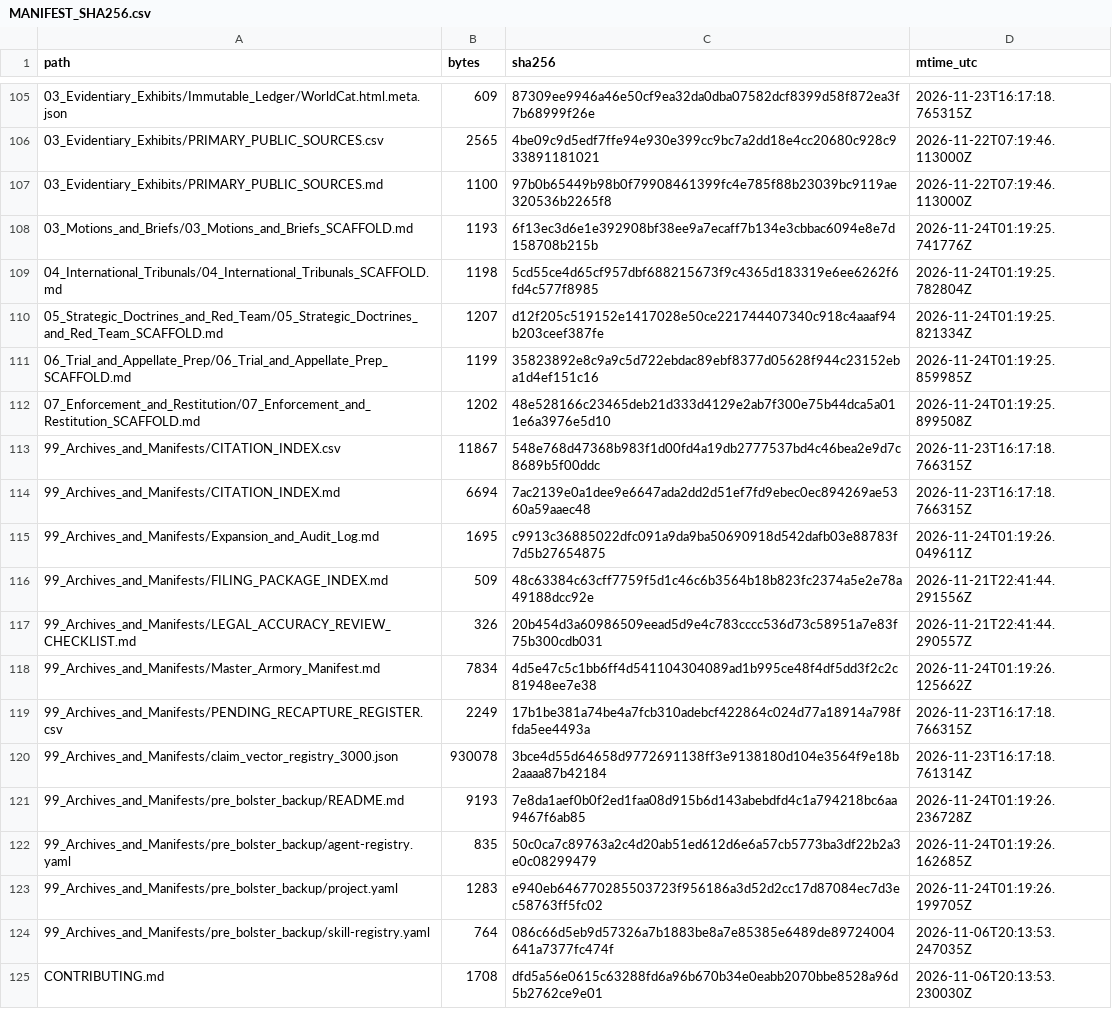
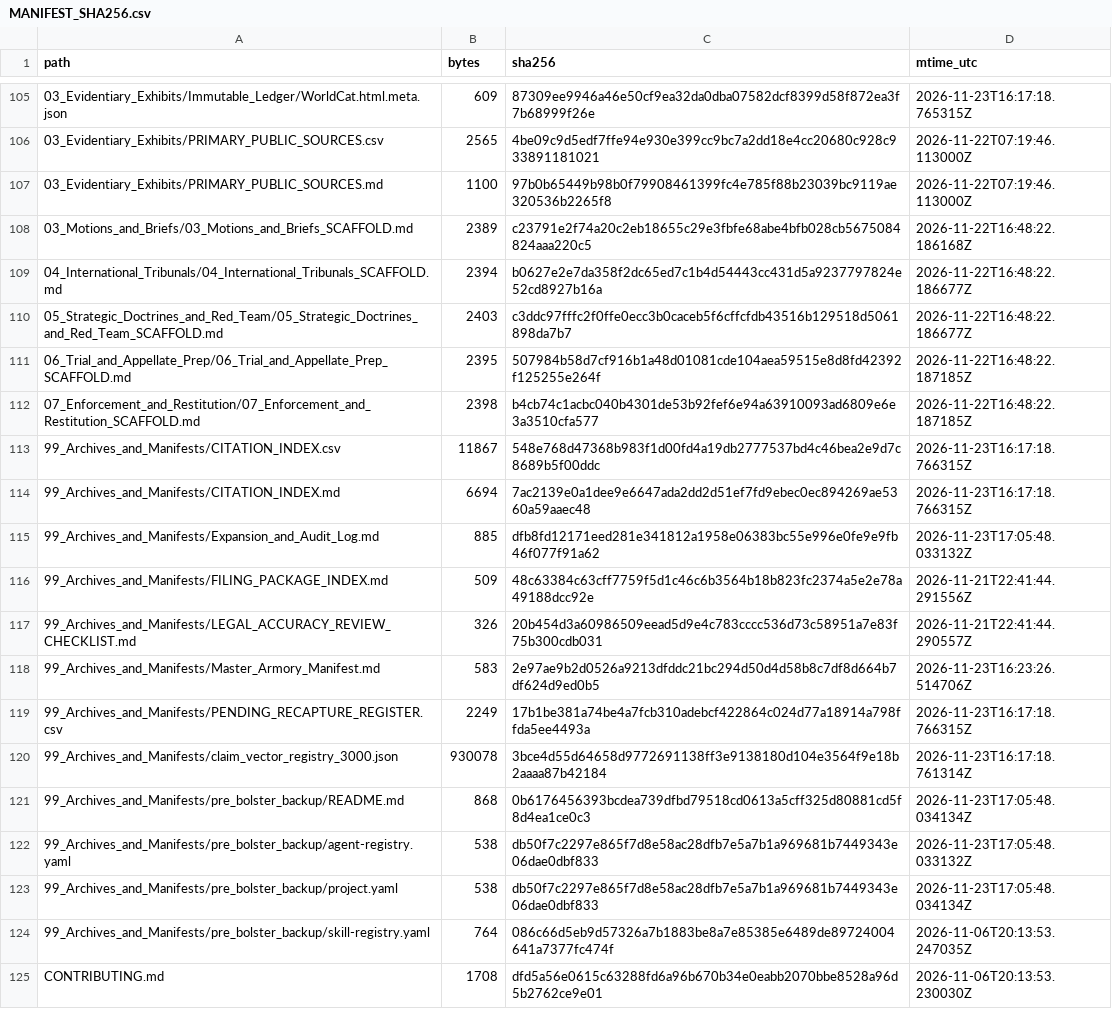
Before and after one commit to GlobalRestitutionAlliance/turtle-island-us-ak-native-village-of-kobuk-master-litigation, a CSV file: 99_Archives_and_Manifests/MANIFEST_SHA256.csv, drawn as a sheet; only a part is shown, gaps mark what is left out; the diff covers the shown part only.

```diff
--- a/99_Archives_and_Manifests/MANIFEST_SHA256.csv
+++ b/99_Archives_and_Manifests/MANIFEST_SHA256.csv
@@ -107,18 +107,18 @@ path,bytes,sha256,mtime_utc
 03_Evidentiary_Exhibits/PRIMARY_PUBLIC_SOURCES.md,1100,97b0b65449b98b0f79908461399fc4e785f88b23039bc9119ae320536b2265f8,2026-11-22T07:19:46.113000Z
-03_Motions_and_Briefs/03_Motions_and_Briefs_SCAFFOLD.md,1193,6f13ec3d6e1e392908bf38ee9a7ecaff7b134e3cbbac6094e8e7d158708b215b,2026-11-24T01:19:25.741776Z
-04_International_Tribunals/04_International_Tribunals_SCAFFOLD.md,1198,5cd55ce4d65cf957dbf688215673f9c4365d183319e6ee6262f6fd4c577f8985,2026-11-24T01:19:25.782804Z
-05_Strategic_Doctrines_and_Red_Team/05_Strategic_Doctrines_and_Red_Team_SCAFFOLD.md,1207,d12f205c519152e1417028e50ce221744407340c918c4aaaf94b203ceef387fe,2026-11-24T01:19:25.821334Z
-06_Trial_and_Appellate_Prep/06_Trial_and_Appellate_Prep_SCAFFOLD.md,1199,35823892e8c9a9c5d722ebdac89ebf8377d05628f944c23152eba1d4ef151c16,2026-11-24T01:19:25.859985Z
-07_Enforcement_and_Restitution/07_Enforcement_and_Restitution_SCAFFOLD.md,1202,48e528166c23465deb21d333d4129e2ab7f300e75b44dca5a011e6a3976e5d10,2026-11-24T01:19:25.899508Z
+03_Motions_and_Briefs/03_Motions_and_Briefs_SCAFFOLD.md,2389,c23791e2f74a20c2eb18655c29e3fbfe68abe4bfb028cb5675084824aaa220c5,2026-11-22T16:48:22.186168Z
+04_International_Tribunals/04_International_Tribunals_SCAFFOLD.md,2394,b0627e2e7da358f2dc65ed7c1b4d54443cc431d5a9237797824e52cd8927b16a,2026-11-22T16:48:22.186677Z
+05_Strategic_Doctrines_and_Red_Team/05_Strategic_Doctrines_and_Red_Team_SCAFFOLD.md,2403,c3ddc97fffc2f0ffe0ecc3b0caceb5f6cffcfdb43516b129518d5061898da7b7,2026-11-22T16:48:22.186677Z
+06_Trial_and_Appellate_Prep/06_Trial_and_Appellate_Prep_SCAFFOLD.md,2395,507984b58d7cf916b1a48d01081cde104aea59515e8d8fd42392f125255e264f,2026-11-22T16:48:22.187185Z
+07_Enforcement_and_Restitution/07_Enforcement_and_Restitution_SCAFFOLD.md,2398,b4cb74c1acbc040b4301de53b92fef6e94a63910093ad6809e6e3a3510cfa577,2026-11-22T16:48:22.187185Z
 99_Archives_and_Manifests/CITATION_INDEX.csv,11867,548e768d47368b983f1d00fd4a19db2777537bd4c46bea2e9d7c8689b5f00ddc,2026-11-23T16:17:18.766315Z
 99_Archives_and_Manifests/CITATION_INDEX.md,6694,7ac2139e0a1dee9e6647ada2dd2d51ef7fd9ebec0ec894269ae5360a59aaec48,2026-11-23T16:17:18.766315Z
-99_Archives_and_Manifests/Expansion_and_Audit_Log.md,1695,c9913c36885022dfc091a9da9ba50690918d542dafb03e88783f7d5b27654875,2026-11-24T01:19:26.049611Z
+99_Archives_and_Manifests/Expansion_and_Audit_Log.md,885,dfb8fd12171eed281e341812a1958e06383bc55e996e0fe9e9fb46f077f91a62,2026-11-23T17:05:48.033132Z
 99_Archives_and_Manifests/FILING_PACKAGE_INDEX.md,509,48c63384c63cff7759f5d1c46c6b3564b18b823fc2374a5e2e78a49188dcc92e,2026-11-21T22:41:44.291556Z
 99_Archives_and_Manifests/LEGAL_ACCURACY_REVIEW_CHECKLIST.md,326,20b454d3a60986509eead5d9e4c783cccc536d73c58951a7e83f75b300cdb031,2026-11-21T22:41:44.290557Z
-99_Archives_and_Manifests/Master_Armory_Manifest.md,7834,4d5e47c5c1bb6ff4d541104304089ad1b995ce48f4df5dd3f2c2c81948ee7e38,2026-11-24T01:19:26.125662Z
+99_Archives_and_Manifests/Master_Armory_Manifest.md,583,2e97ae9b2d0526a9213dfddc21bc294d50d4d58b8c7df8d664b7df624d9ed0b5,2026-11-23T16:23:26.514706Z
 99_Archives_and_Manifests/PENDING_RECAPTURE_REGISTER.csv,2249,17b1be381a74be4a7fcb310adebcf422864c024d77a18914a798ffda5ee4493a,2026-11-23T16:17:18.766315Z
 99_Archives_and_Manifests/claim_vector_registry_3000.json,930078,3bce4d55d64658d9772691138ff3e9138180d104e3564f9e18b2aaaa87b42184,2026-11-23T16:17:18.761314Z
-99_Archives_and_Manifests/pre_bolster_backup/README.md,9193,7e8da1aef0b0f2ed1faa08d915b6d143abebdfd4c1a794218bc6aa9467f6ab85,2026-11-24T01:19:26.236728Z
-99_Archives_and_Manifests/pre_bolster_backup/agent-registry.yaml,835,50c0ca7c89763a2c4d20ab51ed612d6e6a57cb5773ba3df22b2a3e0c08299479,2026-11-24T01:19:26.162685Z
-99_Archives_and_Manifests/pre_bolster_backup/project.yaml,1283,e940eb646770285503723f956186a3d52d2cc17d87084ec7d3ec58763ff5fc02,2026-11-24T01:19:26.199705Z
+99_Archives_and_Manifests/pre_bolster_backup/README.md,868,0b6176456393bcdea739dfbd79518cd0613a5cff325d80881cd5f8d4ea1ce0c3,2026-11-23T17:05:48.034134Z
+99_Archives_and_Manifests/pre_bolster_backup/agent-registry.yaml,538,db50f7c2297e865f7d8e58ac28dfb7e5a7b1a969681b7449343e06dae0dbf833,2026-11-23T17:05:48.033132Z
+99_Archives_and_Manifests/pre_bolster_backup/project.yaml,538,db50f7c2297e865f7d8e58ac28dfb7e5a7b1a969681b7449343e06dae0dbf833,2026-11-23T17:05:48.034134Z
 99_Archives_and_Manifests/pre_bolster_backup/skill-registry.yaml,764,086c66d5eb9d57326a7b1883be8a7e85385e6489de89724004641a7377fc474f,2026-11-06T20:13:53.247035Z
```
Also changed, not shown: 86 edited cells elsewhere in this file, 39 other files.
